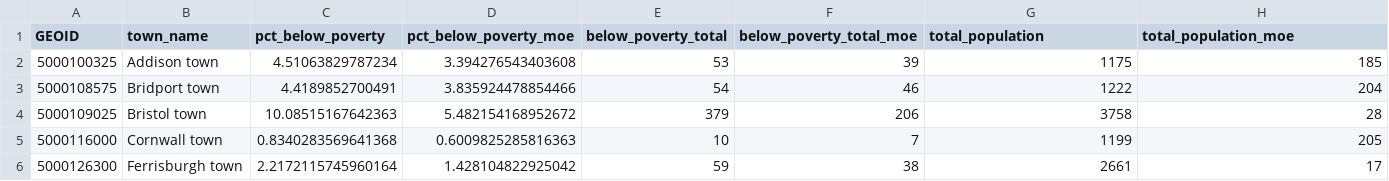
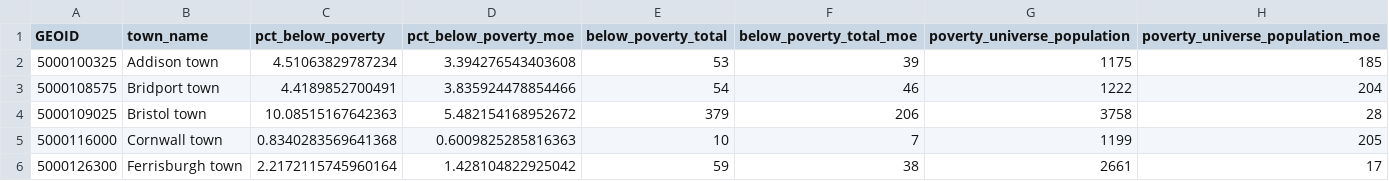
Before and after one commit to johbry17/Floodlines, a CSV file: data/cleaned/acs/poverty_level.csv, drawn as a sheet; only a part is shown.

```diff
--- a/data/cleaned/acs/poverty_level.csv
+++ b/data/cleaned/acs/poverty_level.csv
@@ -1,2 +1,2 @@
-GEOID,town_name,pct_below_poverty,pct_below_poverty_moe,below_poverty_total,below_poverty_total_moe,total_population,total_population_moe
+GEOID,town_name,pct_below_poverty,pct_below_poverty_moe,below_poverty_total,below_poverty_total_moe,poverty_universe_population,poverty_universe_population_moe
 5000100325,Addison town,4.51063829787234,3.394276543403608,53,39,1175,185
```
Also changed, not shown: data/cleaned/acs/disability_status.csv, data/cleaned/acs/education_level.csv, 5 other files.
